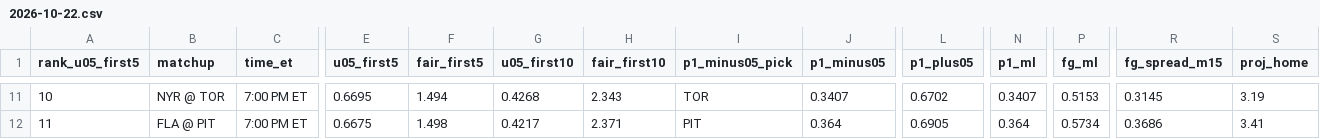
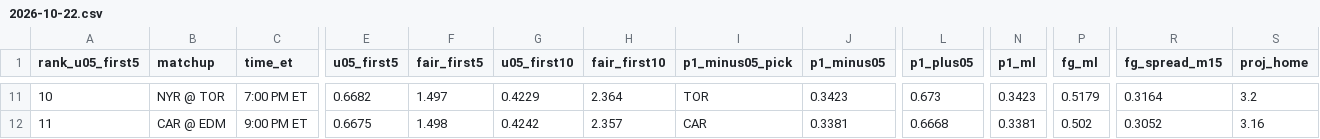
Before and after one commit to Moneyg604/nhl-early-goal, a CSV file: docs/days/2026-10-22.csv, drawn as a sheet; only a part is shown, gaps mark what is left out; the diff covers the shown part only; the diff names each change by its address in the sheet, - before the commit and + after, or states it on an @@ line.

```diff
--- a/docs/days/2026-10-22.csv
+++ b/docs/days/2026-10-22.csv
-E11 (u05_first5): 0.6695
+E11 (u05_first5): 0.6682
-F11 (fair_first5): 1.494
+F11 (fair_first5): 1.497
-G11 (u05_first10): 0.4268
+G11 (u05_first10): 0.4229
-H11 (fair_first10): 2.343
+H11 (fair_first10): 2.364
-J11 (p1_minus05): 0.3407
+J11 (p1_minus05): 0.3423
-L11 (p1_plus05): 0.6702
+L11 (p1_plus05): 0.673
-N11 (p1_ml): 0.3407
+N11 (p1_ml): 0.3423
-P11 (fg_ml): 0.5153
+P11 (fg_ml): 0.5179
-R11 (fg_spread_m15): 0.3145
+R11 (fg_spread_m15): 0.3164
-S11 (proj_home): 3.19
+S11 (proj_home): 3.2
-B12 (matchup): FLA @ PIT
+B12 (matchup): CAR @ EDM
-C12 (time_et): 7:00 PM ET
+C12 (time_et): 9:00 PM ET
-G12 (u05_first10): 0.4217
+G12 (u05_first10): 0.4242
-H12 (fair_first10): 2.371
+H12 (fair_first10): 2.357
-I12 (p1_minus05_pick): PIT
+I12 (p1_minus05_pick): CAR
-J12 (p1_minus05): 0.364
+J12 (p1_minus05): 0.3381
-L12 (p1_plus05): 0.6905
+L12 (p1_plus05): 0.6668
-N12 (p1_ml): 0.364
+N12 (p1_ml): 0.3381
-P12 (fg_ml): 0.5734
+P12 (fg_ml): 0.502
-R12 (fg_spread_m15): 0.3686
+R12 (fg_spread_m15): 0.3052
-S12 (proj_home): 3.41
+S12 (proj_home): 3.16
```
Also changed, not shown: 156 edited cells elsewhere in this file, docs/days/2026-10-23.csv, 35 other files.
